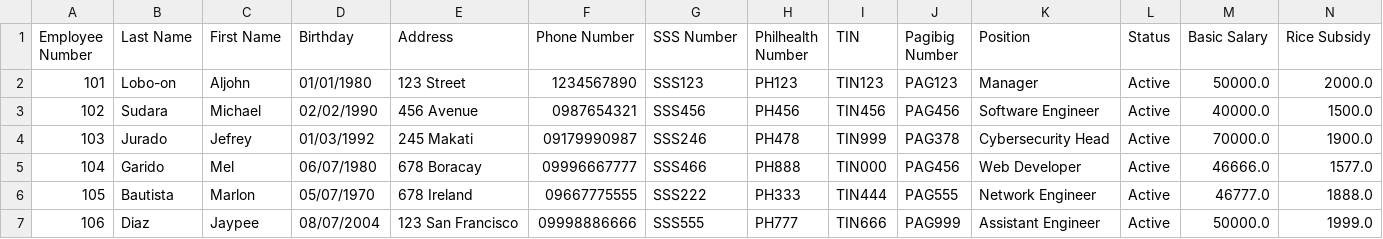
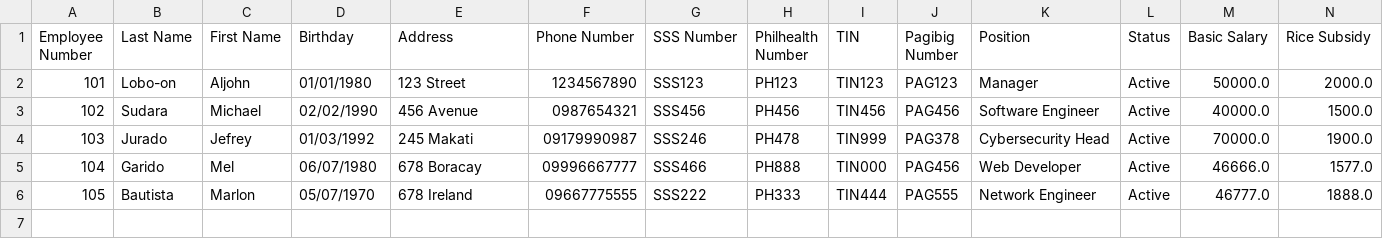
Before and after one commit to JefreyJurado/MotorPH-Employees, a CSV file: MotorPHEmployeeSystem/employees.csv, drawn as a sheet; only a part is shown; rows hold the shown columns only; the diff names each change by its address in the sheet, - before the commit and + after, or states it on an @@ line.

```diff
--- a/MotorPHEmployeeSystem/employees.csv
+++ b/MotorPHEmployeeSystem/employees.csv
-row 7: 106 | Diaz | Jaypee | 08/07/2004 | 123 San Francisco | 09998886666 | SSS555 | PH777 | TIN666 | PAG999 | Assistant Engineer | Active | 50000.0 | 1999.0
```
Also changed, not shown: 3 other files.
